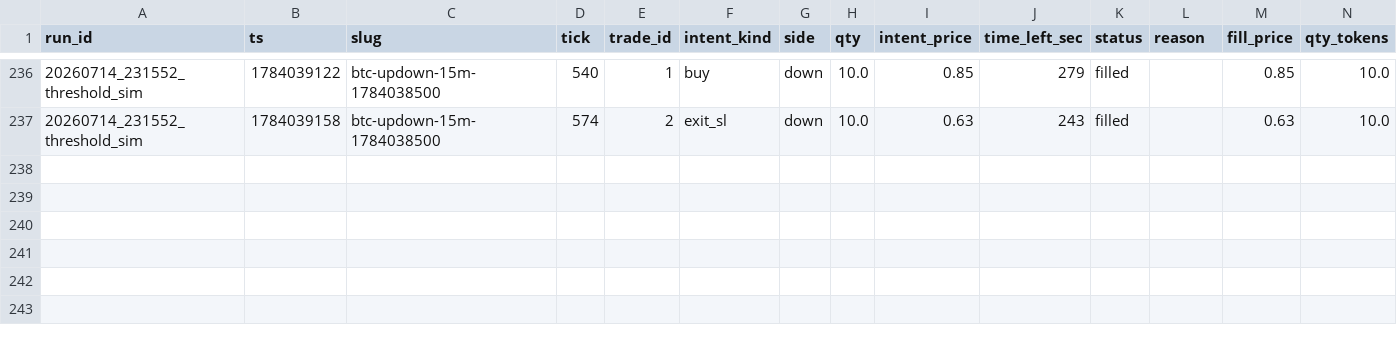
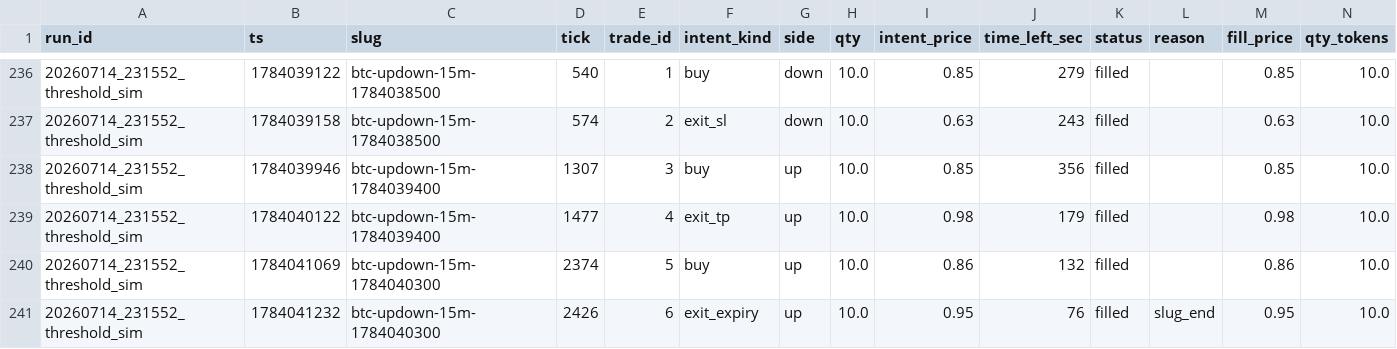
Before and after one commit to juneon/polybots, a CSV file: logs/trades.csv, drawn as a sheet; only a part is shown, gaps mark what is left out; rows hold the shown columns only; the diff names each change by its address in the sheet, - before the commit and + after, or states it on an @@ line.

```diff
--- a/logs/trades.csv
+++ b/logs/trades.csv
+row 238: 20260714_231552_threshold_sim | 1784039946 | btc-updown-15m-1784039400 | 1307 | 3 | buy | up | 10.0 | 0.85 | 356 | filled |  | 0.85 | 10.0
+row 239: 20260714_231552_threshold_sim | 1784040122 | btc-updown-15m-1784039400 | 1477 | 4 | exit_tp | up | 10.0 | 0.98 | 179 | filled |  | 0.98 | 10.0
+row 240: 20260714_231552_threshold_sim | 1784041069 | btc-updown-15m-1784040300 | 2374 | 5 | buy | up | 10.0 | 0.86 | 132 | filled |  | 0.86 | 10.0
+row 241: 20260714_231552_threshold_sim | 1784041232 | btc-updown-15m-1784040300 | 2426 | 6 | exit_expiry | up | 10.0 | 0.95 | 76 | filled | slug_end | 0.95 | 10.0
```
Also changed, not shown: logs/snapshots.csv, 1 other file.
